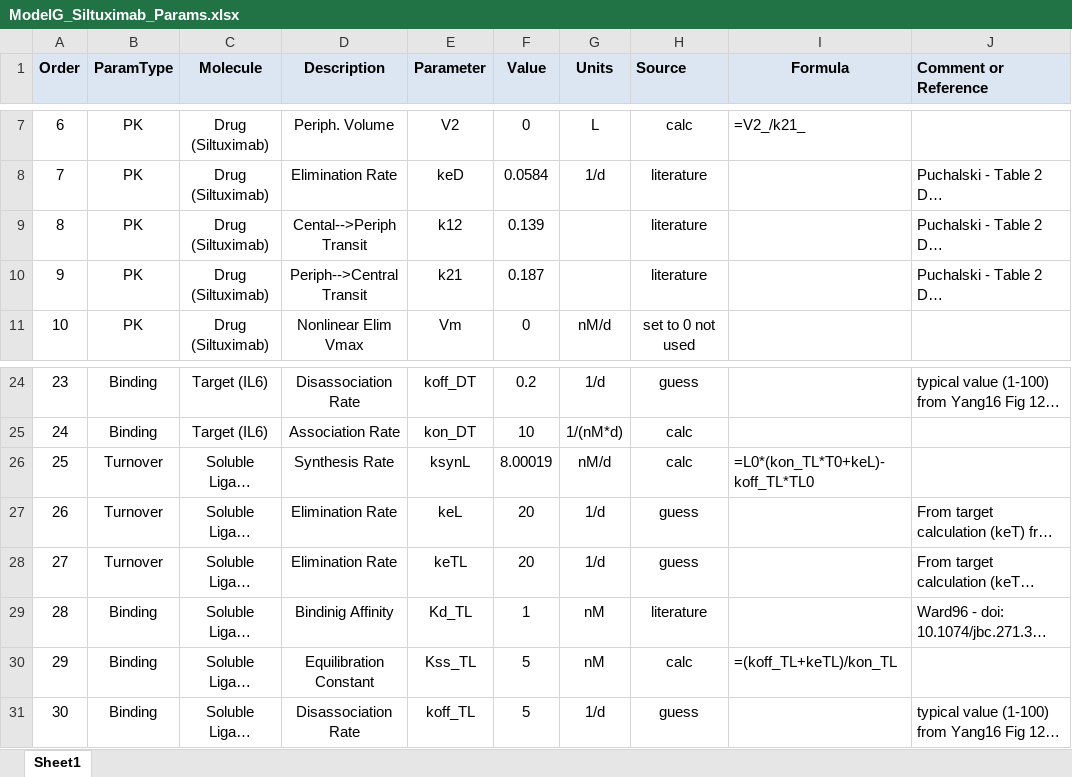
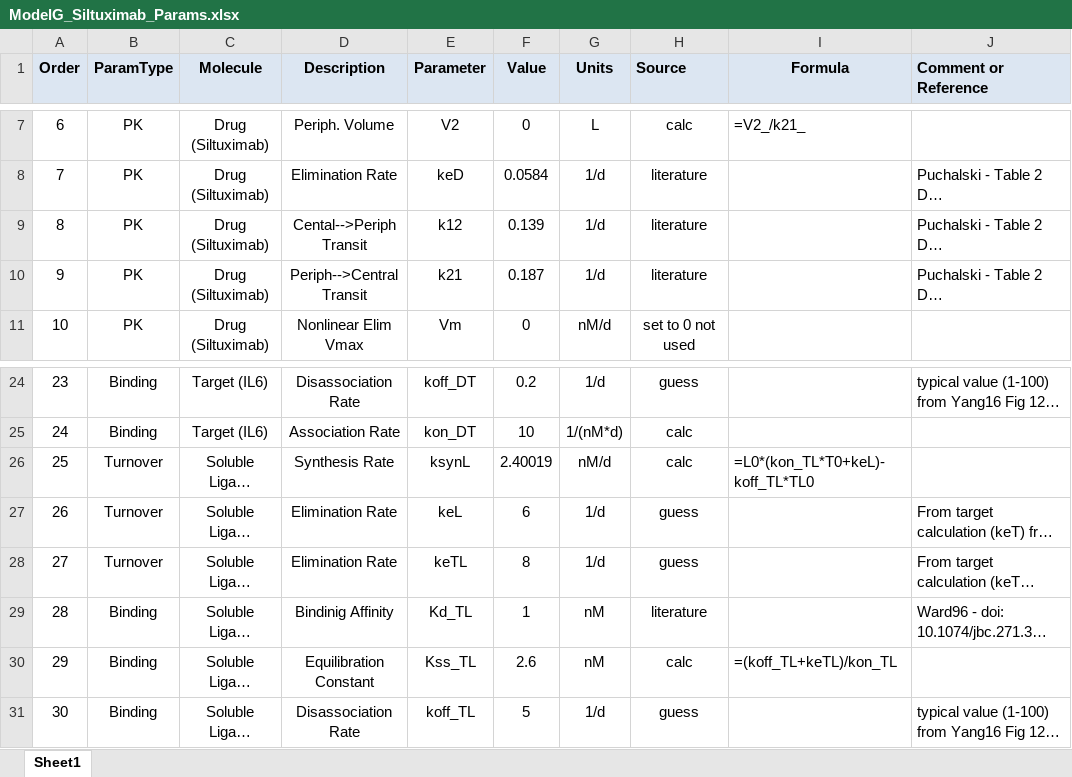
Before and after one commit to iamstein/TMDD_EndogenousLigand, an Excel workbook: parameters/ModelG_Siltuximab_Params.xlsx, sheet Sheet1, drawn as a sheet; only a part is shown, gaps mark what is left out; long unchanged cells end in …; values as stored, in another font and other column widths than the file's, no borders; conditional formats not drawn; the diff names each change by its address in the sheet, - before the commit and + after, or states it on an @@ line.

```diff
--- a/parameters/ModelG_Siltuximab_Params.xlsx (sheet Sheet1)
+++ b/parameters/ModelG_Siltuximab_Params.xlsx (sheet Sheet1)
-G9:G10 (Units): (empty)
+G9:G10 (Units): 1/d
-F26 (Value): 8.00019
+F26 (Value): 2.40019
-F27 (Value): 20
+F27 (Value): 6
-F28 (Value): 20
+F28 (Value): 8
-F30 (Value): 5
+F30 (Value): 2.6
```
Also changed, not shown: parameters/ModelG_Atezolizumab_Params.xlsx, parameters/ModelG_Pembrolizumab_Params.xlsx, 13 other files.
